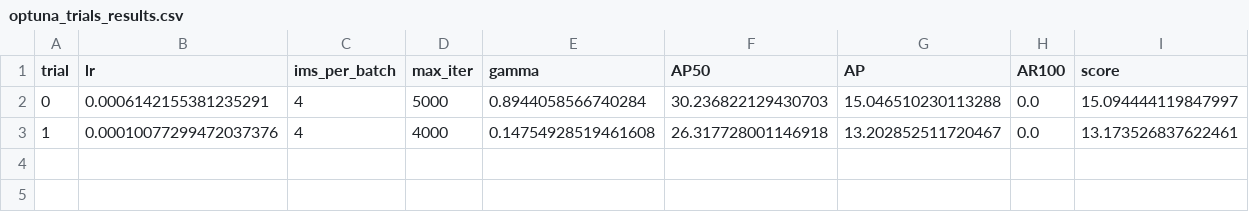
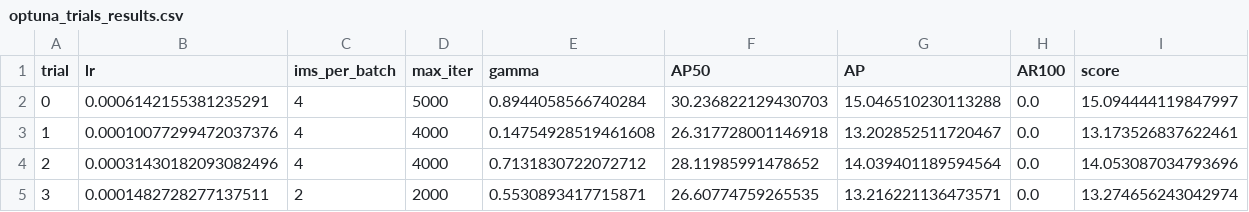
Before and after one commit to rrobisaacjr/GraffiTrace, a CSV file: optuna_trials_results.csv, drawn as a sheet; the diff names each change by its address in the sheet, - before the commit and + after, or states it on an @@ line.

Commit message:
update tune results

```diff
--- a/optuna_trials_results.csv
+++ b/optuna_trials_results.csv
+row 4: 2 | 0.00031430182093082496 | 4 | 4000 | 0.7131830722072712 | 28.11985991478652 | 14.039401189594564 | 0.0 | 14.053087034793696
+row 5: 3 | 0.0001482728277137511 | 2 | 2000 | 0.5530893417715871 | 26.60774759265535 | 13.216221136473571 | 0.0 | 13.274656243042974
```
Also changed, not shown: 14 other files.
